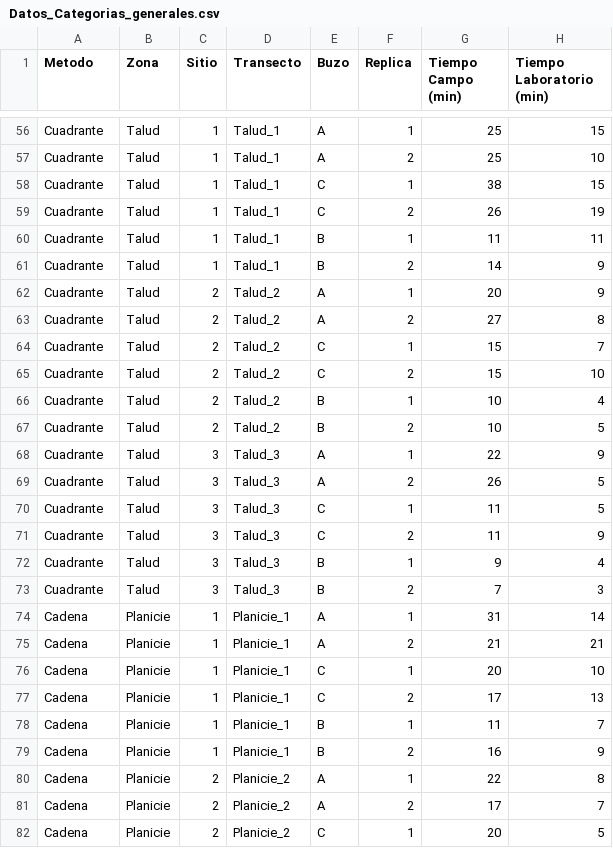
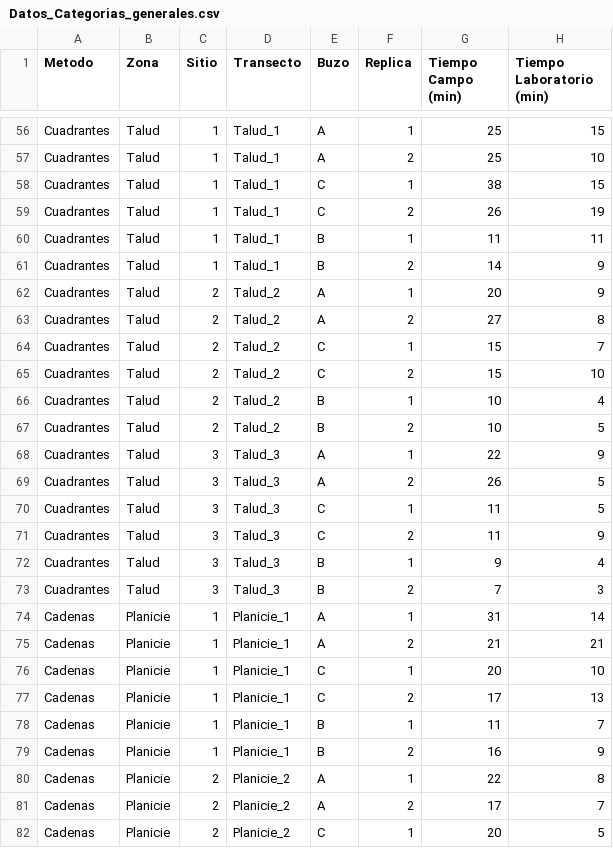
Before and after one commit to anampc/Metodos_Cobertura, a CSV file: Datos/Datos_Categorias_generales.csv, drawn as a sheet; only a part is shown, gaps mark what is left out; the diff covers the shown part only; the diff names each change by its address in the sheet, - before the commit and + after, or states it on an @@ line.

```diff
--- a/Datos/Datos_Categorias_generales.csv
+++ b/Datos/Datos_Categorias_generales.csv
-A56:A73 (Metodo): Cuadrante
+A56:A73 (Metodo): Cuadrantes
-A74:A82 (Metodo): Cadena
+A74:A82 (Metodo): Cadenas
```
Also changed, not shown: 81 edited cells elsewhere in this file, Datos/Datos_tiempo.csv, Datos/Riqueza_Bentos.csv, 7 other files.
